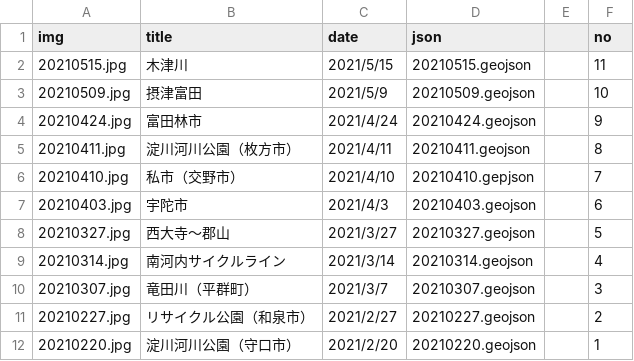
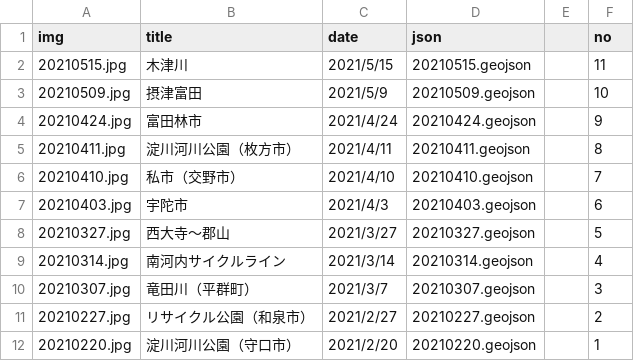
Before and after one commit to termat/potaling, a CSV file: public/pota_data.csv, drawn as a sheet.

```diff
--- a/public/pota_data.csv
+++ b/public/pota_data.csv
@@ -5,3 +5,3 @@
 20210411.jpg,淀川河川公園（枚方市）,2021/4/11,20210411.geojson,,8
-20210410.jpg,私市（交野市）,2021/4/10,20210410.gepjson,,7
+20210410.jpg,私市（交野市）,2021/4/10,20210410.geojson,,7
 20210403.jpg,宇陀市,2021/4/3,20210403.geojson,,6
```
Also changed, not shown: 3 other files.
